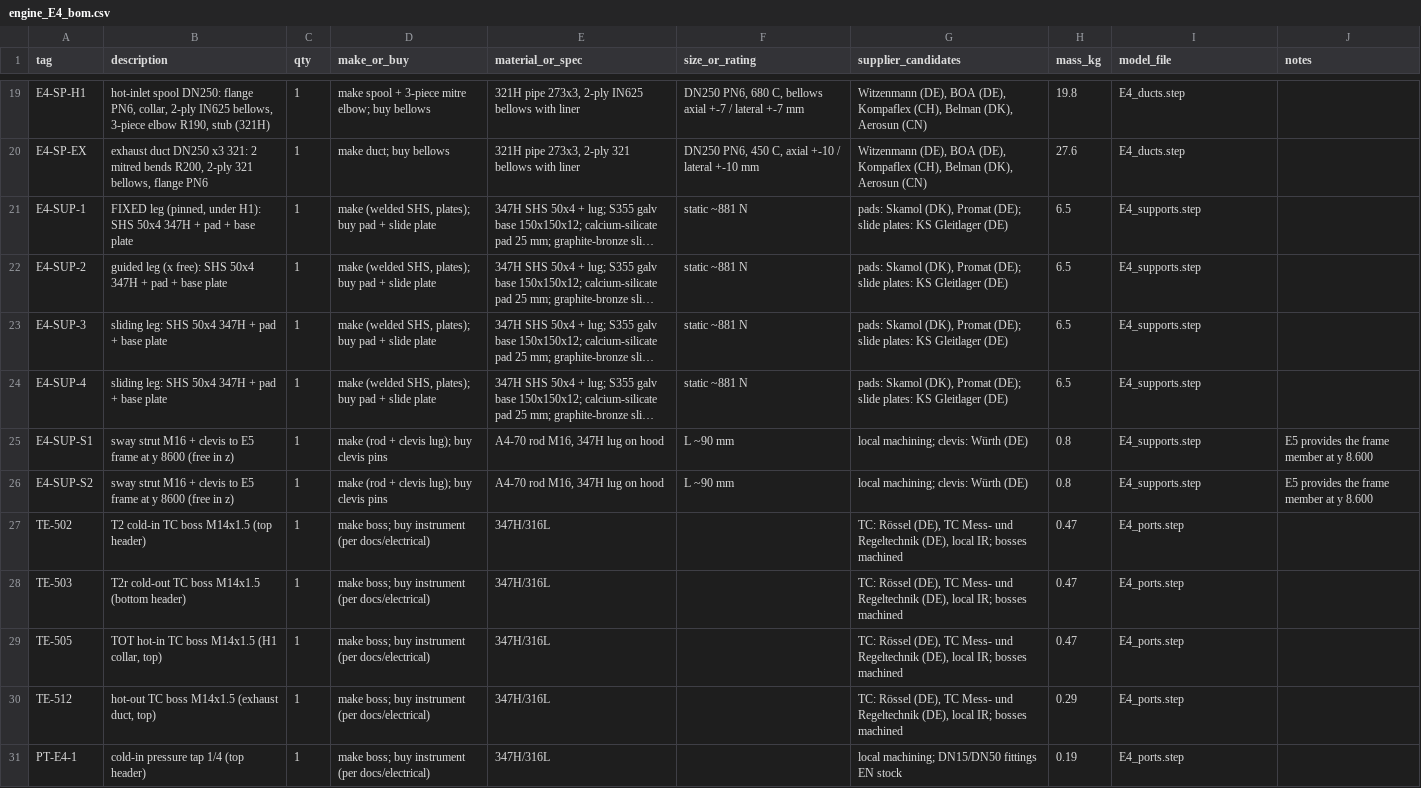
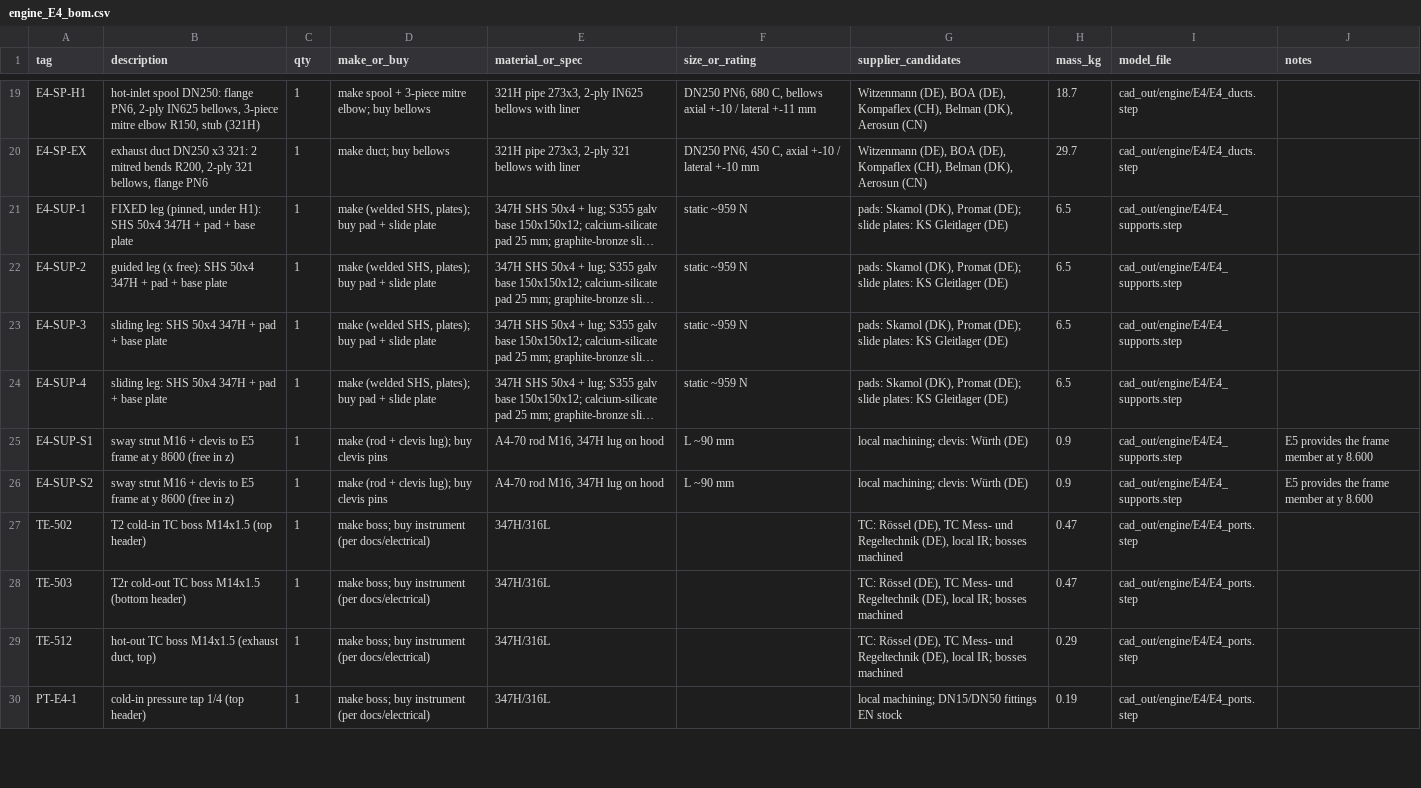
Before and after one commit to ahmadreza221/aurora-cchp, a CSV file: docs/bom/engine_E4_bom.csv, drawn as a sheet; only a part is shown, gaps mark what is left out; long unchanged cells end in …; removed rows and columns are numbered as before the commit, all else as after; the diff covers the shown part only; the diff names each change by its address in the sheet, - before the commit and + after, or states it on an @@ line.

```diff
--- a/docs/bom/engine_E4_bom.csv
+++ b/docs/bom/engine_E4_bom.csv
-B19 (description): …flange PN6, collar, 2-ply IN625 bellows, 3-piece elbow R190, stub (321H)
+B19 (description): …flange PN6, 2-ply IN625 bellows, 3-piece mitre elbow R150, stub (321H)
-F19 (size_or_rating): …bellows axial +-7 / lateral +-7 mm
+F19 (size_or_rating): …bellows axial +-10 / lateral +-11 mm
-H19 (mass_kg): 19.8
+H19 (mass_kg): 18.7
-I19:I20 (model_file): E4_ducts.step
+I19:I20 (model_file): cad_out/engine/E4/E4_ducts.step
-H20 (mass_kg): 27.6
+H20 (mass_kg): 29.7
-F21:F24 (size_or_rating): static ~881 N
+F21:F24 (size_or_rating): static ~959 N
-I21:I26 (model_file): E4_supports.step
+I21:I26 (model_file): cad_out/engine/E4/E4_supports.step
-H25:H26 (mass_kg): 0.8
+H25:H26 (mass_kg): 0.9
-I27:I28 (model_file): E4_ports.step
+I27:I28 (model_file): cad_out/engine/E4/E4_ports.step
-row 29: TE-505 | TOT hot-in TC boss M14x1.5 (H1 collar, top) | 1 | make boss; buy instrument (per docs/electrical) | 347H/316L |  | TC: Rössel (DE), TC Mess- und Regeltechnik (DE), local IR; bosses machined | 0.47 | E4_ports.step
-I29:I30 (model_file): E4_ports.step
+I29:I30 (model_file): cad_out/engine/E4/E4_ports.step
```
Also changed, not shown: 61 edited cells elsewhere in this file, 14 other files.
